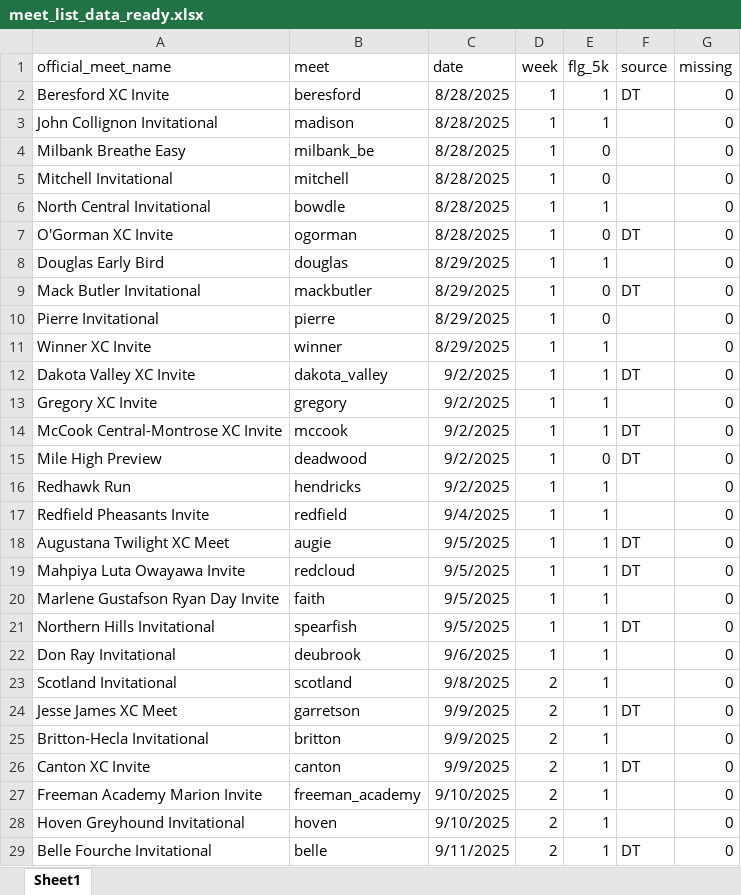
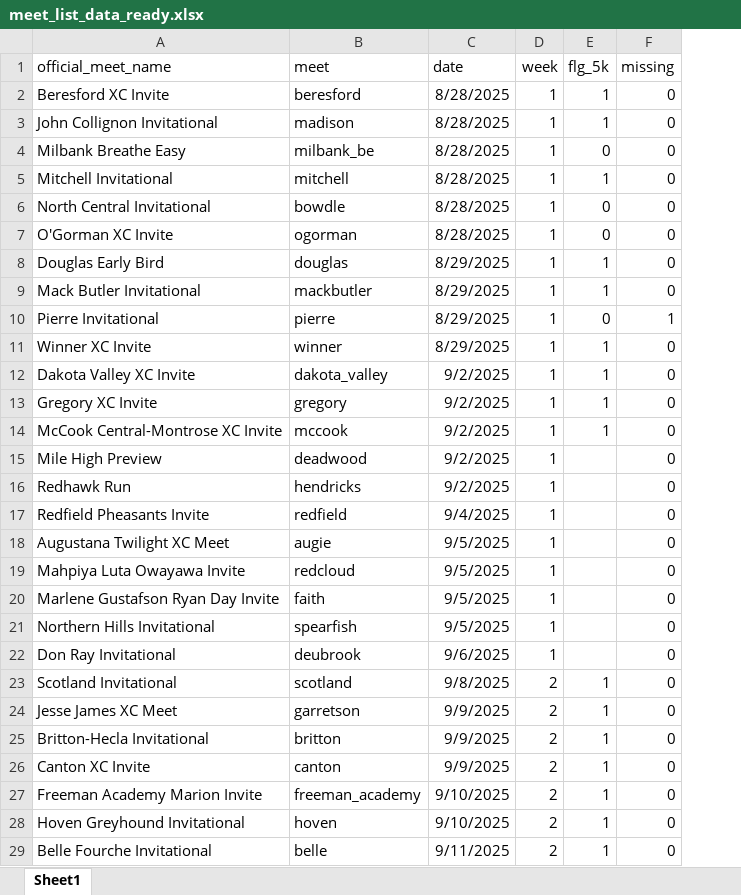
Before and after one commit to dan-burk/sdxc-data, an Excel workbook: 2025/meet_list_data_ready.xlsx, sheet Sheet1, drawn as a sheet; only a part is shown; values as stored, in another font and other column widths than the file's, no borders; removed rows and columns are numbered as before the commit, all else as after; the diff names each change by its address in the sheet, - before the commit and + after, or states it on an @@ line.

```diff
--- a/2025/meet_list_data_ready.xlsx (sheet Sheet1)
+++ b/2025/meet_list_data_ready.xlsx (sheet Sheet1)
-column F (source), rows 2-29: DT |  |  |  |  | DT |  | DT |  |  | DT |  | DT | DT |  |  | DT | DT |  | DT |  |  | DT |  | DT |  |  | DT
-E5 (flg_5k): 0
+E5 (flg_5k): 1
-E6 (flg_5k): 1
+E6 (flg_5k): 0
-E9 (flg_5k): 0
+E9 (flg_5k): 1
-F10 (missing): 0
+F10 (missing): 1
-E15 (flg_5k): 0
+E15 (flg_5k): (empty)
-E16:E22 (flg_5k): 1
+E16:E22 (flg_5k): (empty)
```
Also changed, not shown: 30 other files.
